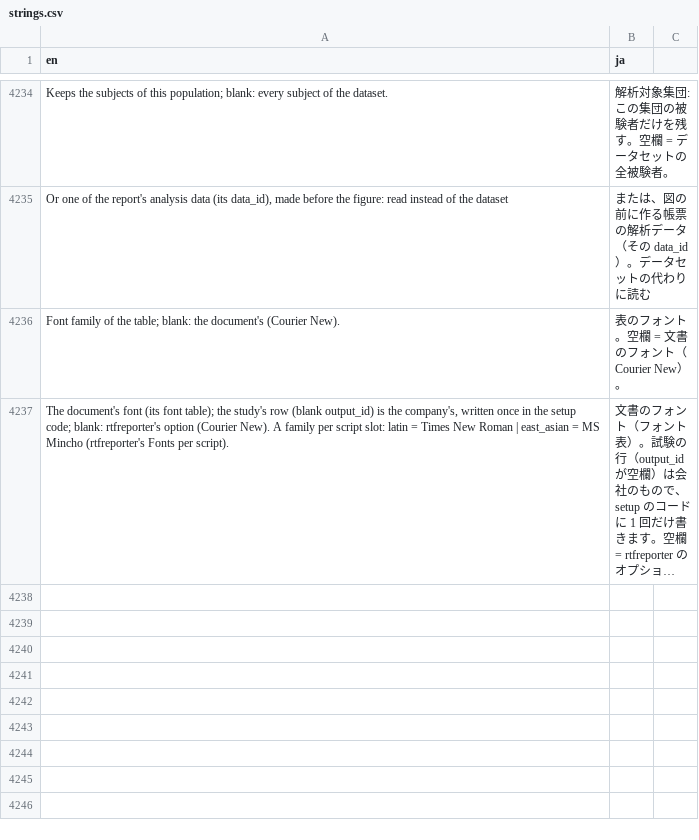
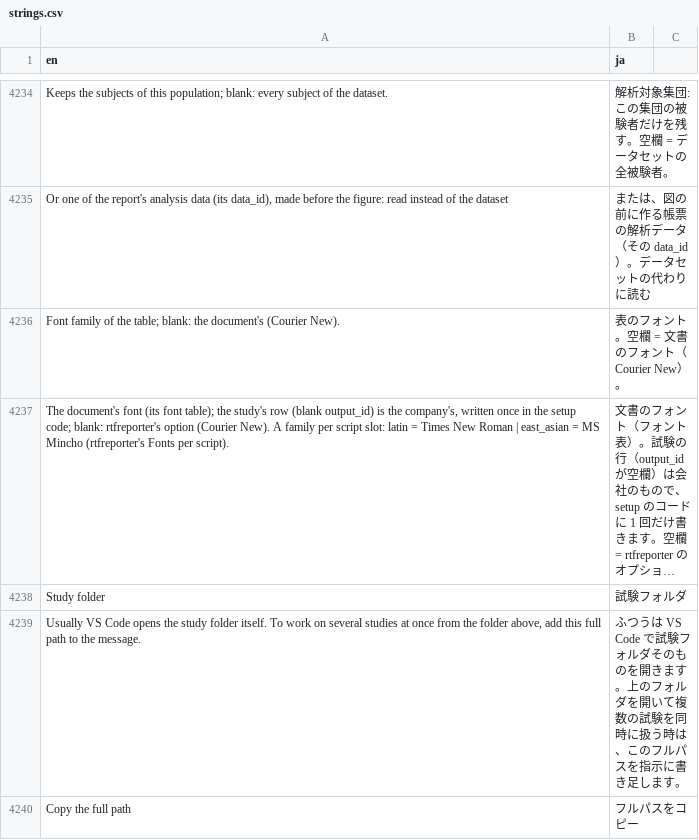
Before and after one commit to ichirio/tflplanner, a CSV file: inst/i18n/strings.csv, drawn as a sheet; only a part is shown, gaps mark what is left out; long unchanged cells end in …; the diff names each change by its address in the sheet, - before the commit and + after, or states it on an @@ line.

```diff
--- a/inst/i18n/strings.csv
+++ b/inst/i18n/strings.csv
+row 4238: Study folder | 試験フォルダ
+row 4239: Usually VS Code opens the study folder itself. To work on several studies at once from the folder above, add this full path to the message. | ふつうは VS Code で試験フォルダそのものを開きます。上のフォルダを開いて複数の試験を同時に扱う時は、このフルパスを指示に書き足します。
+row 4240: Copy the full path | フルパスをコピー
```
Also changed, not shown: 1 other file.
